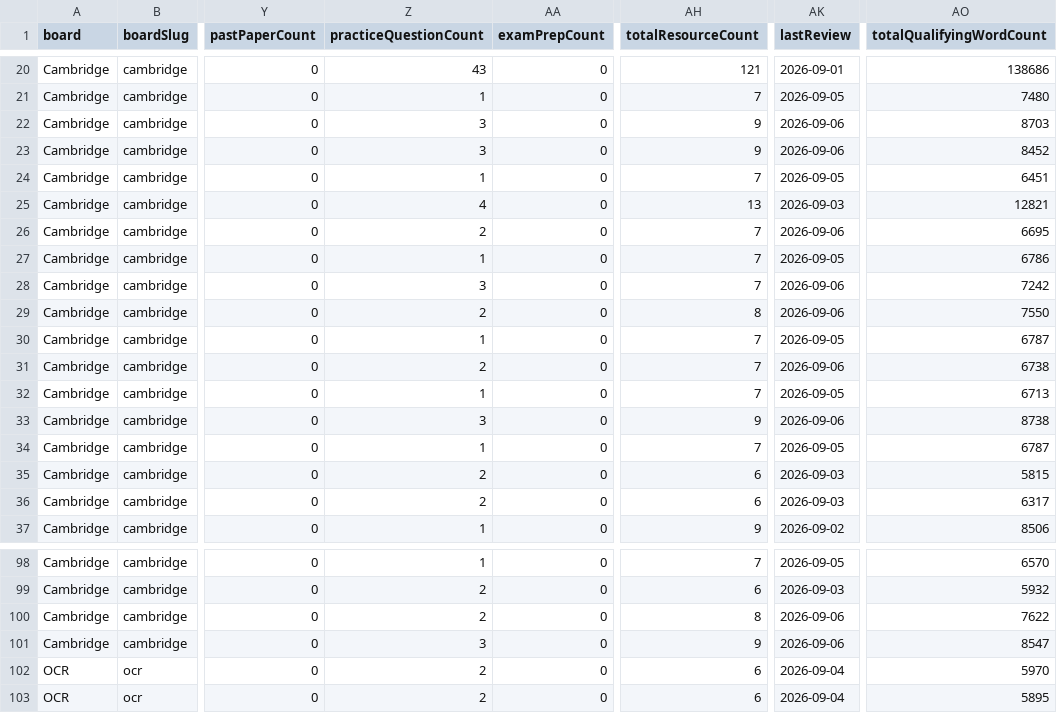
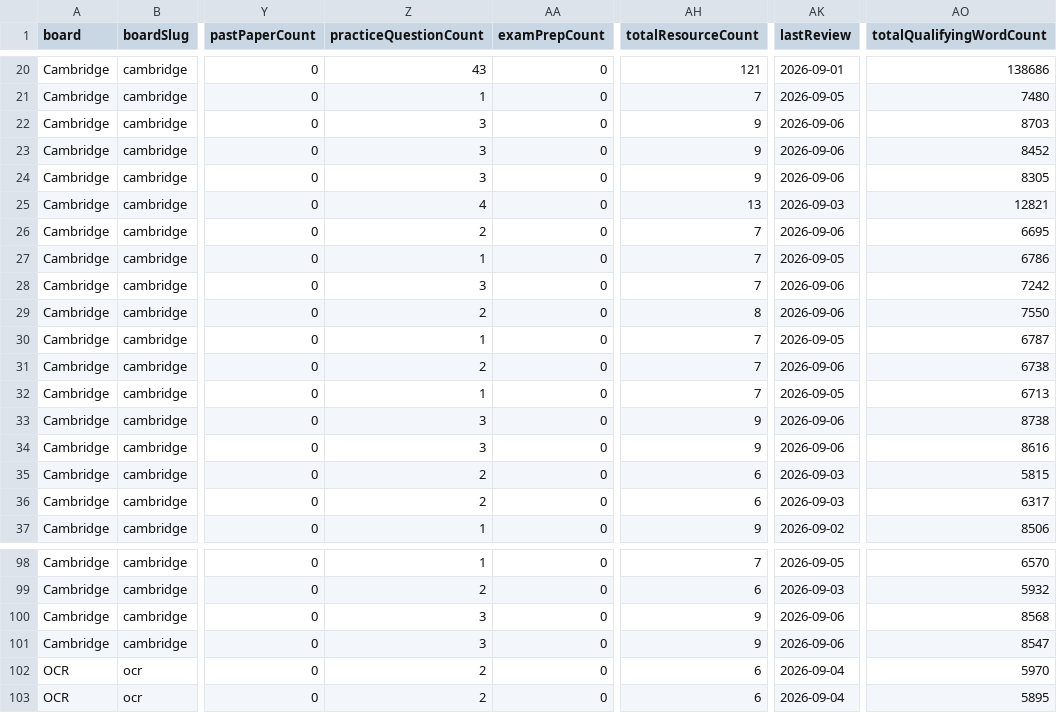
Before and after one commit to Nouman1608/MB, a CSV file: docs/reports/academic-coverage-report-v1.2.csv, drawn as a sheet; only a part is shown, gaps mark what is left out; the diff names each change by its address in the sheet, - before the commit and + after, or states it on an @@ line.

Commit message:
Close Cambridge Computer Science and Statistics practice-questions gaps
Sub-batch 23. Five more sibling gaps closed, all topics with a
study-guide and revision-notes but no practice-questions companion:

- Cambridge A-Level Computer Science (9618) Topic 2 "Communication" --
  9-question practice companion covering network models, topologies,
  CSMA/CD collision handling, DNS/IP addressing, and public vs private
  IP security implications.

- Cambridge A-Level Computer Science (9618) Topic 4 "Processor
  Fundamentals" -- 9-question practice companion covering the
  fetch-decode-execute cycle register sequence, addressing modes, and
  worked bit-manipulation problems (setting, clearing and testing
  specific bits with AND/OR/XOR masks).

- Cambridge IGCSE Computer Science (0478) Topic 2 "Data transmission"
  -- 9-question practice companion covering packet switching,
  transmission methods, the three error-detection methods, and
  symmetric vs asymmetric encryption.

- Cambridge IGCSE Computer Science (0478) Topic 3 "Hardware" --
  9-question practice companion covering the fetch-decode-execute
  cycle, sensor-to-measurement matching, storage technology comparisons
  (RAM/ROM, SSD/HDD, local/cloud) and IPv4 vs IPv6.

- Cambridge IGCSE Statistics (0479) Topic 3 "Frequency Distributions"
  -- 9-question practice companion covering grouped/ungrouped
  distributions, discrete vs continuous class-boundary rules, frequency
  density calculations for unequal-width histograms, frequency polygon
  construction, and cumulative frequency curve reading.

All five files verified >=900 body words, pre-write duplicate-scope
check clean, and the full 9-step validation gate passes clean: astro
check (0 errors), validate:academic (PASS, syllabus topic refs OK),
build (1836 pages), audit-internal-links (0 broken/0 orphans),
cross-board-regression (PASS), negative-validation (35/35), API tests
(31/31), npm audit (0 vulnerabilities), duplicate-scope (PASS).

Total resources: 1359 (up from 1354).

```diff
--- a/docs/reports/academic-coverage-report-v1.2.csv
+++ b/docs/reports/academic-coverage-report-v1.2.csv
-Z24 (practiceQuestionCount): 1
+Z24 (practiceQuestionCount): 3
-AH24 (totalResourceCount): 7
+AH24 (totalResourceCount): 9
-AK24 (lastReview): 2026-09-05
+AK24 (lastReview): 2026-09-06
-AO24 (totalQualifyingWordCount): 6451
+AO24 (totalQualifyingWordCount): 8305
-Z34 (practiceQuestionCount): 1
+Z34 (practiceQuestionCount): 3
-AH34 (totalResourceCount): 7
+AH34 (totalResourceCount): 9
-AK34 (lastReview): 2026-09-05
+AK34 (lastReview): 2026-09-06
-AO34 (totalQualifyingWordCount): 6787
+AO34 (totalQualifyingWordCount): 8616
-Z100 (practiceQuestionCount): 2
+Z100 (practiceQuestionCount): 3
-AH100 (totalResourceCount): 8
+AH100 (totalResourceCount): 9
-AO100 (totalQualifyingWordCount): 7622
+AO100 (totalQualifyingWordCount): 8568
```
Also changed, not shown: 7 other files.
